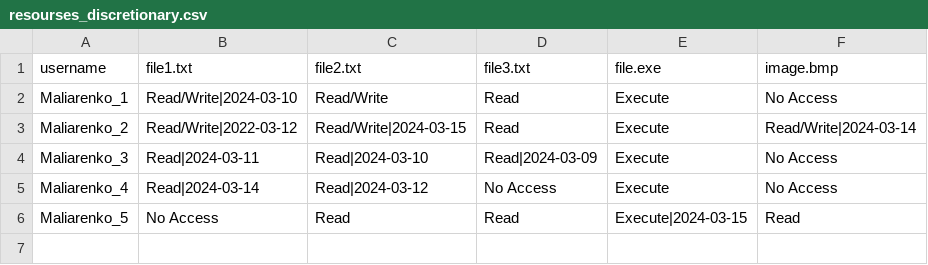
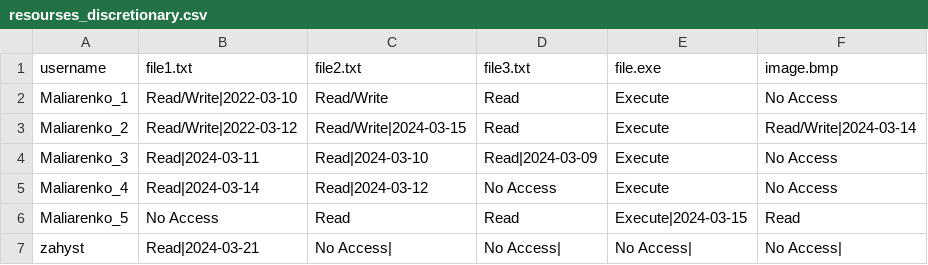
Before and after one commit to sophxmia/TBD_Maliarenko, a CSV file: src/resourses_discretionary.csv, drawn as a sheet.

Commit message:
Add logic for role access

```diff
--- a/src/resourses_discretionary.csv
+++ b/src/resourses_discretionary.csv
@@ -1,3 +1,3 @@
 username,file1.txt,file2.txt,file3.txt,file.exe,image.bmp
-Maliarenko_1,Read/Write|2024-03-10,Read/Write,Read,Execute,No Access
+Maliarenko_1,Read/Write|2022-03-10,Read/Write,Read,Execute,No Access
 Maliarenko_2,Read/Write|2022-03-12,Read/Write|2024-03-15,Read,Execute,Read/Write|2024-03-14
@@ -6 +6,2 @@ Maliarenko_4,Read|2024-03-14,Read|2024-03-12,No Access,Execute,No Access
 Maliarenko_5,No Access,Read,Read,Execute|2024-03-15,Read
+zahyst,Read|2024-03-21,No Access|,No Access|,No Access|,No Access|
```
Also changed, not shown: src/maliarenko_database.csv, 1 other file.
